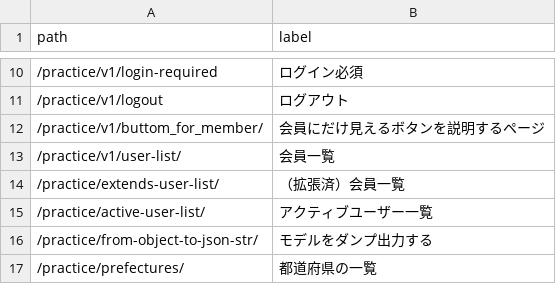
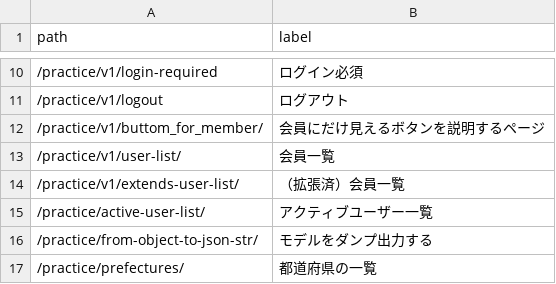
Before and after one commit to muzudho/django-practice2, a CSV file: host1/apps1/portal_v1/data/finished-lessons.csv, drawn as a sheet; only a part is shown, gaps mark what is left out.

Commit message:
extend user model

```diff
--- a/host1/apps1/portal_v1/data/finished-lessons.csv
+++ b/host1/apps1/portal_v1/data/finished-lessons.csv
@@ -13,3 +13,3 @@ path,label
 /practice/v1/user-list/,会員一覧
-/practice/extends-user-list/,（拡張済）会員一覧
+/practice/v1/extends-user-list/,（拡張済）会員一覧
 /practice/active-user-list/,アクティブユーザー一覧
```
Also changed, not shown: 6 other files.
